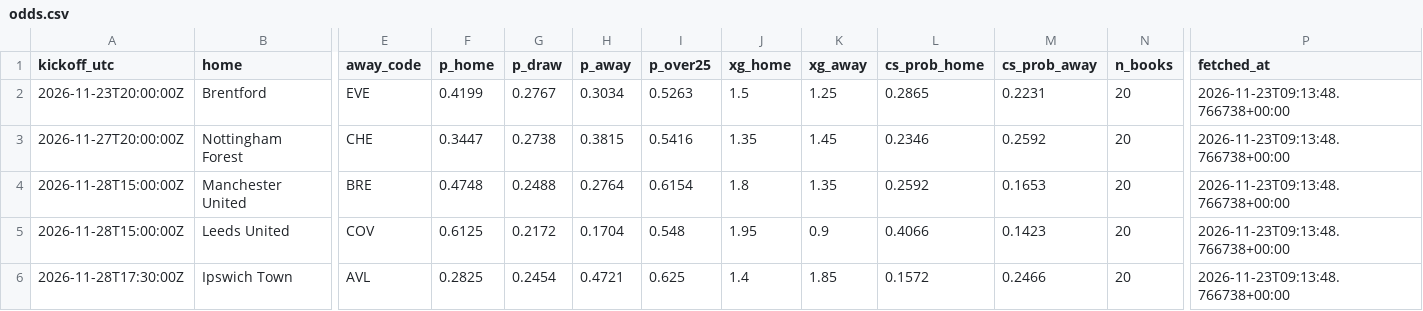
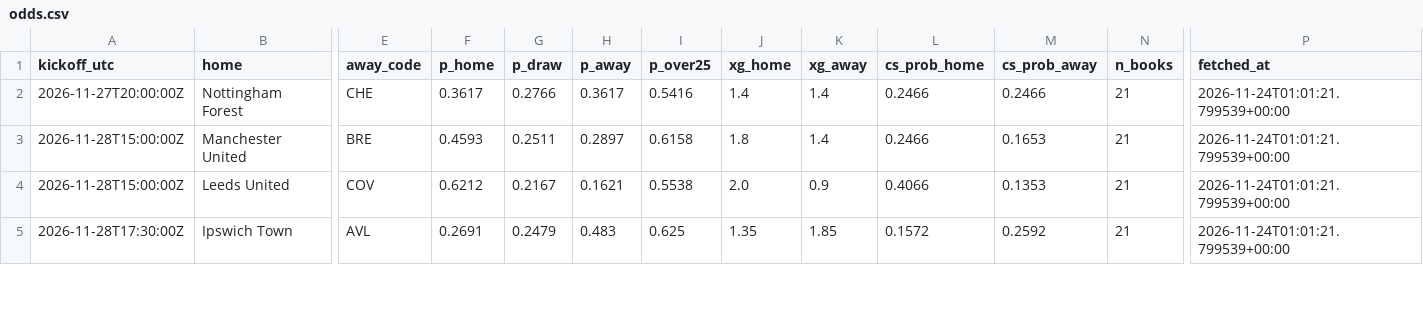
Before and after one commit to olly1928/fpl-mirror, a CSV file: data/odds.csv, drawn as a sheet; only a part is shown, gaps mark what is left out; removed rows and columns are numbered as before the commit, all else as after; rows hold the shown columns only; the diff covers the shown part only; the diff names each change by its address in the sheet, - before the commit and + after, or states it on an @@ line.

```diff
--- a/data/odds.csv
+++ b/data/odds.csv
-row 2: 2026-11-23T20:00:00Z | Brentford | EVE | 0.4199 | 0.2767 | 0.3034 | 0.5263 | 1.5 | 1.25 | 0.2865 | 0.2231 | 20 | 2026-11-23T09:13:48.766738+00:00
-F2 (p_home): 0.3447
+F2 (p_home): 0.3617
-G2 (p_draw): 0.2738
+G2 (p_draw): 0.2766
-H2 (p_away): 0.3815
+H2 (p_away): 0.3617
-J2 (xg_home): 1.35
+J2 (xg_home): 1.4
-K2 (xg_away): 1.45
+K2 (xg_away): 1.4
-L2 (cs_prob_home): 0.2346
+L2 (cs_prob_home): 0.2466
-M2 (cs_prob_away): 0.2592
+M2 (cs_prob_away): 0.2466
-N2:N5 (n_books): 20
+N2:N5 (n_books): 21
-P2:P5 (fetched_at): 2026-11-23T09:13:48.766738+00:00
+P2:P5 (fetched_at): 2026-11-24T01:01:21.799539+00:00
-F3 (p_home): 0.4748
+F3 (p_home): 0.4593
-G3 (p_draw): 0.2488
+G3 (p_draw): 0.2511
-H3 (p_away): 0.2764
+H3 (p_away): 0.2897
-I3 (p_over25): 0.6154
+I3 (p_over25): 0.6158
-K3 (xg_away): 1.35
+K3 (xg_away): 1.4
-L3 (cs_prob_home): 0.2592
+L3 (cs_prob_home): 0.2466
-F4 (p_home): 0.6125
+F4 (p_home): 0.6212
-G4 (p_draw): 0.2172
+G4 (p_draw): 0.2167
-H4 (p_away): 0.1704
+H4 (p_away): 0.1621
-I4 (p_over25): 0.548
+I4 (p_over25): 0.5538
-J4 (xg_home): 1.95
+J4 (xg_home): 2.0
-M4 (cs_prob_away): 0.1423
+M4 (cs_prob_away): 0.1353
-F5 (p_home): 0.2825
+F5 (p_home): 0.2691
-G5 (p_draw): 0.2454
+G5 (p_draw): 0.2479
-H5 (p_away): 0.4721
+H5 (p_away): 0.483
-J5 (xg_home): 1.4
+J5 (xg_home): 1.35
-M5 (cs_prob_away): 0.2466
+M5 (cs_prob_away): 0.2592
```
Also changed, not shown: 94 edited cells elsewhere in this file, 2 other files.
